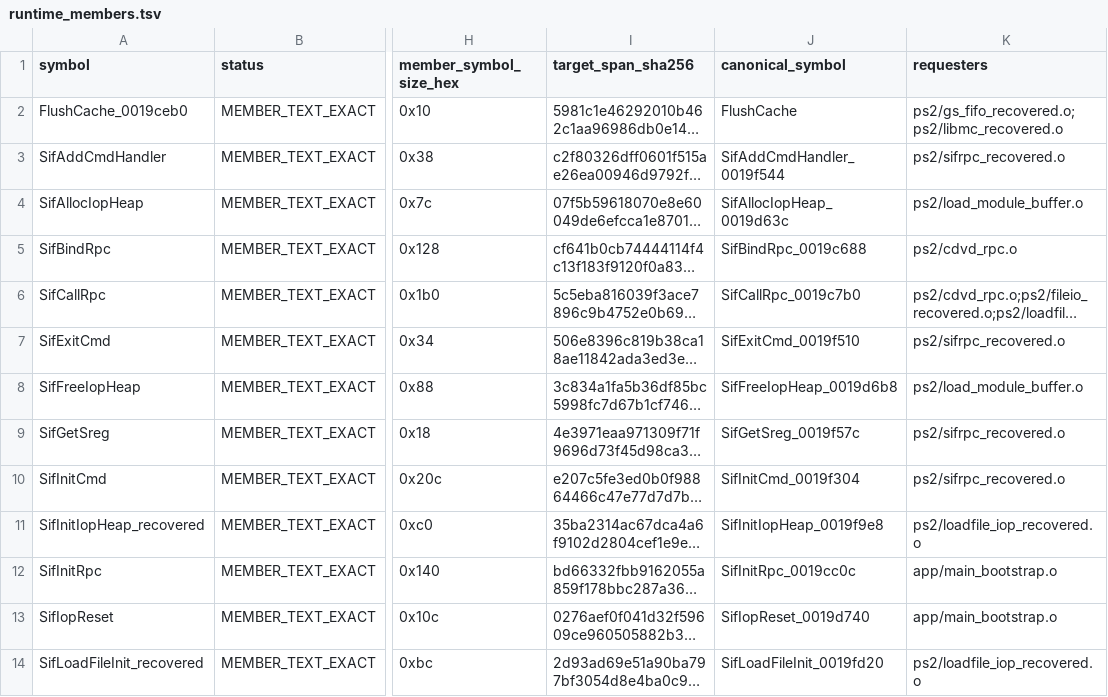
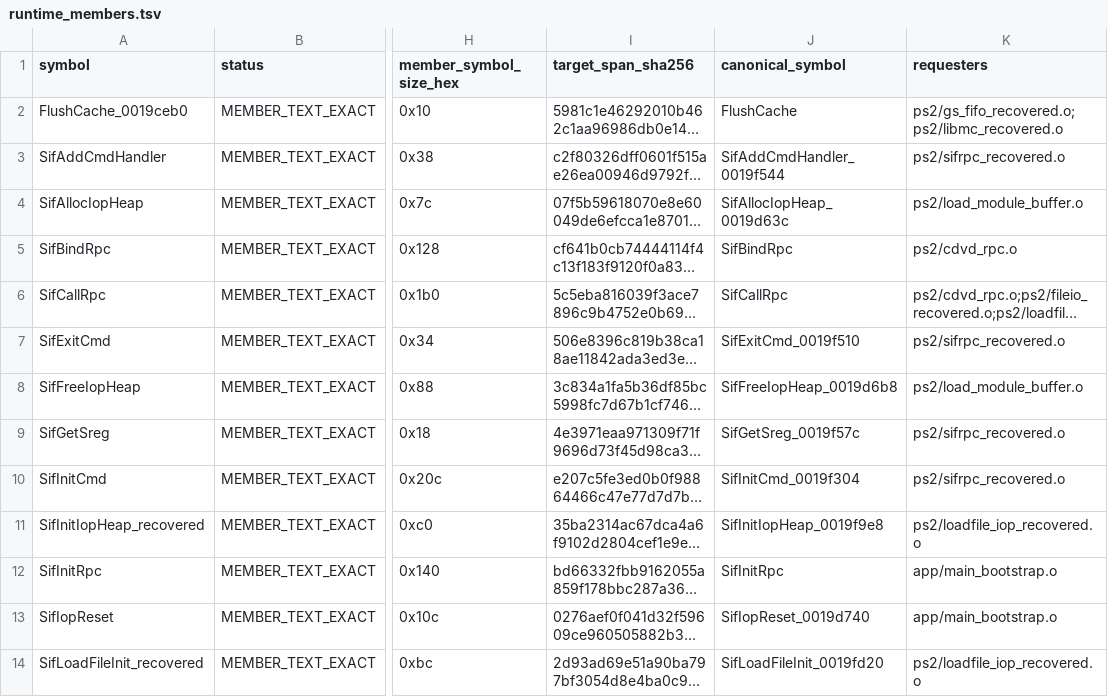
Before and after one commit to ReyFxck/SNESstation-Decomp, a TSV file: analysis/link_identity/runtime_members.tsv, drawn as a sheet; only a part is shown, gaps mark what is left out; long unchanged cells end in …; the diff names each change by its address in the sheet, - before the commit and + after, or states it on an @@ line.

Commit message:
bind historical SIF RPC evidence to canonical source symbols

```diff
--- a/analysis/link_identity/runtime_members.tsv
+++ b/analysis/link_identity/runtime_members.tsv
-J5 (canonical_symbol): SifBindRpc_0019c688
+J5 (canonical_symbol): SifBindRpc
-J6 (canonical_symbol): SifCallRpc_0019c7b0
+J6 (canonical_symbol): SifCallRpc
-J12 (canonical_symbol): SifInitRpc_0019cc0c
+J12 (canonical_symbol): SifInitRpc
```
